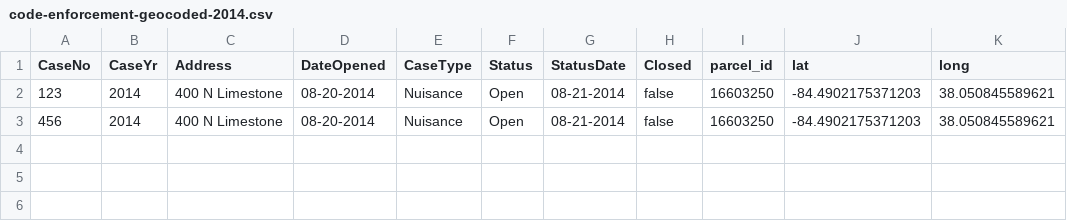
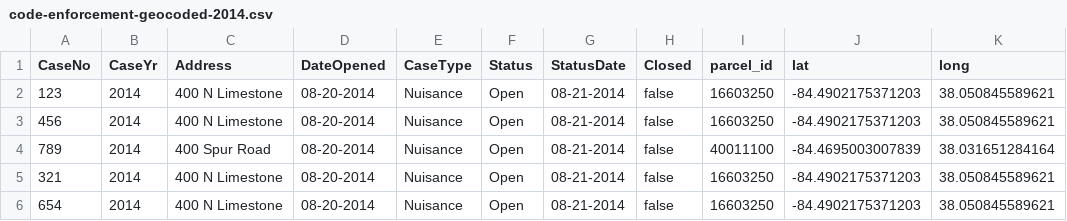
Before and after one commit to codeforamerica/lexington-citygram-etl, a CSV file: code-enforcement-geocoded-2014.csv, drawn as a sheet; the diff names each change by its address in the sheet, - before the commit and + after, or states it on an @@ line.

Commit message:
Add 2 close, 1 far

```diff
--- a/code-enforcement-geocoded-2014.csv
+++ b/code-enforcement-geocoded-2014.csv
+row 4: 789 | 2014 | 400 Spur Road | 08-20-2014 | Nuisance | Open | 08-21-2014 | false | 40011100 | -84.4695003007839 | 38.031651284164
+row 5: 321 | 2014 | 400 N Limestone | 08-20-2014 | Nuisance | Open | 08-21-2014 | false | 16603250 | -84.4902175371203 | 38.050845589621
+row 6: 654 | 2014 | 400 N Limestone | 08-20-2014 | Nuisance | Open | 08-21-2014 | false | 16603250 | -84.4902175371203 | 38.050845589621
```
Also changed, not shown: code-enforcement-2014.csv, 1 other file.
